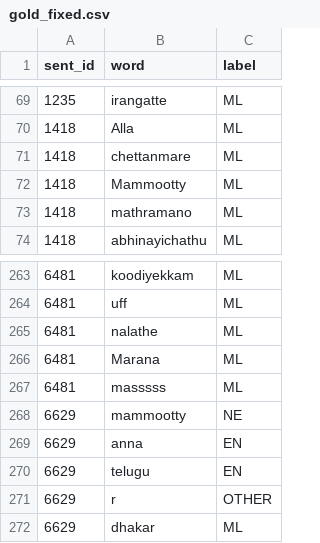
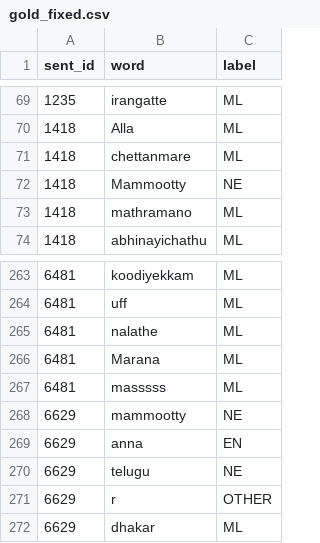
Before and after one commit to aswinsuresh-04/Malayalam-CodeMix, a CSV file: data/gold_fixed.csv, drawn as a sheet; only a part is shown, gaps mark what is left out.

Commit message:
Fix gold labels, update requirements

```diff
--- a/data/gold_fixed.csv
+++ b/data/gold_fixed.csv
@@ -71,3 +71,3 @@ sent_id,word,label
 1418,chettanmare,ML
-1418,Mammootty,ML
+1418,Mammootty,NE
 1418,mathramano,ML
@@ -269,3 +269,3 @@ sent_id,word,label
 6629,anna,EN
-6629,telugu,EN
+6629,telugu,NE
 6629,r,OTHER
```
